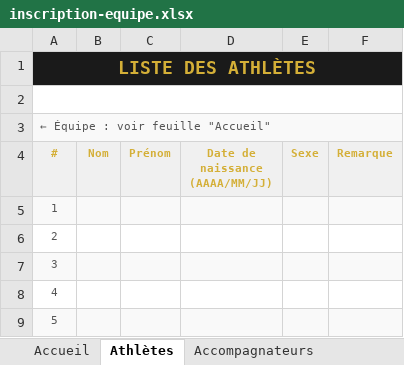
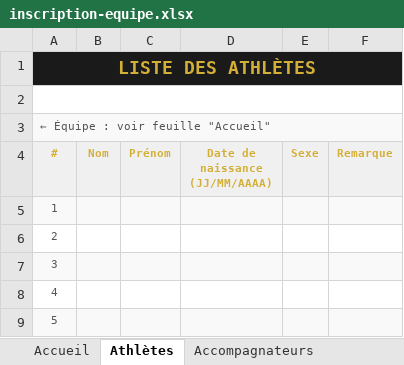
Before and after one commit to BouysselCamille/crown-cheerleading-event, an Excel workbook: public/docs/inscription-equipe.xlsx, sheet Athlètes, drawn as a sheet; only a part is shown; values as stored, in another font and other column widths than the file's, no borders; ↵ is a line break in a cell; the diff names each change by its address in the sheet, - before the commit and + after, or states it on an @@ line.

Commit message:
feat: add access plan and fix excel

```diff
--- a/public/docs/inscription-equipe.xlsx (sheet Athlètes)
+++ b/public/docs/inscription-equipe.xlsx (sheet Athlètes)
-D4: Date de naissance ↵ (AAAA/MM/JJ)
+D4: Date de naissance ↵ (JJ/MM/AAAA)
```
Also changed, not shown: 9 other files.
